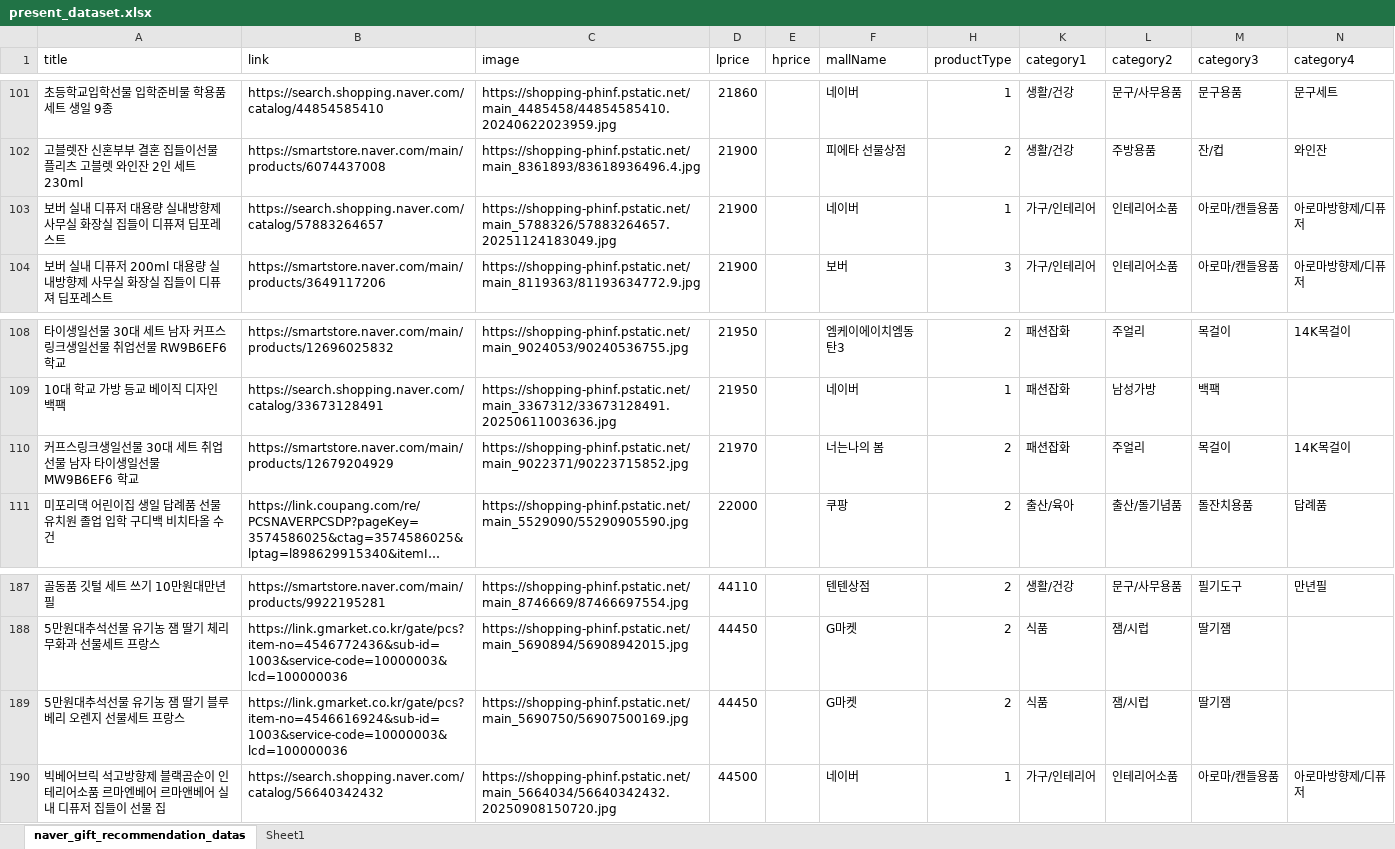
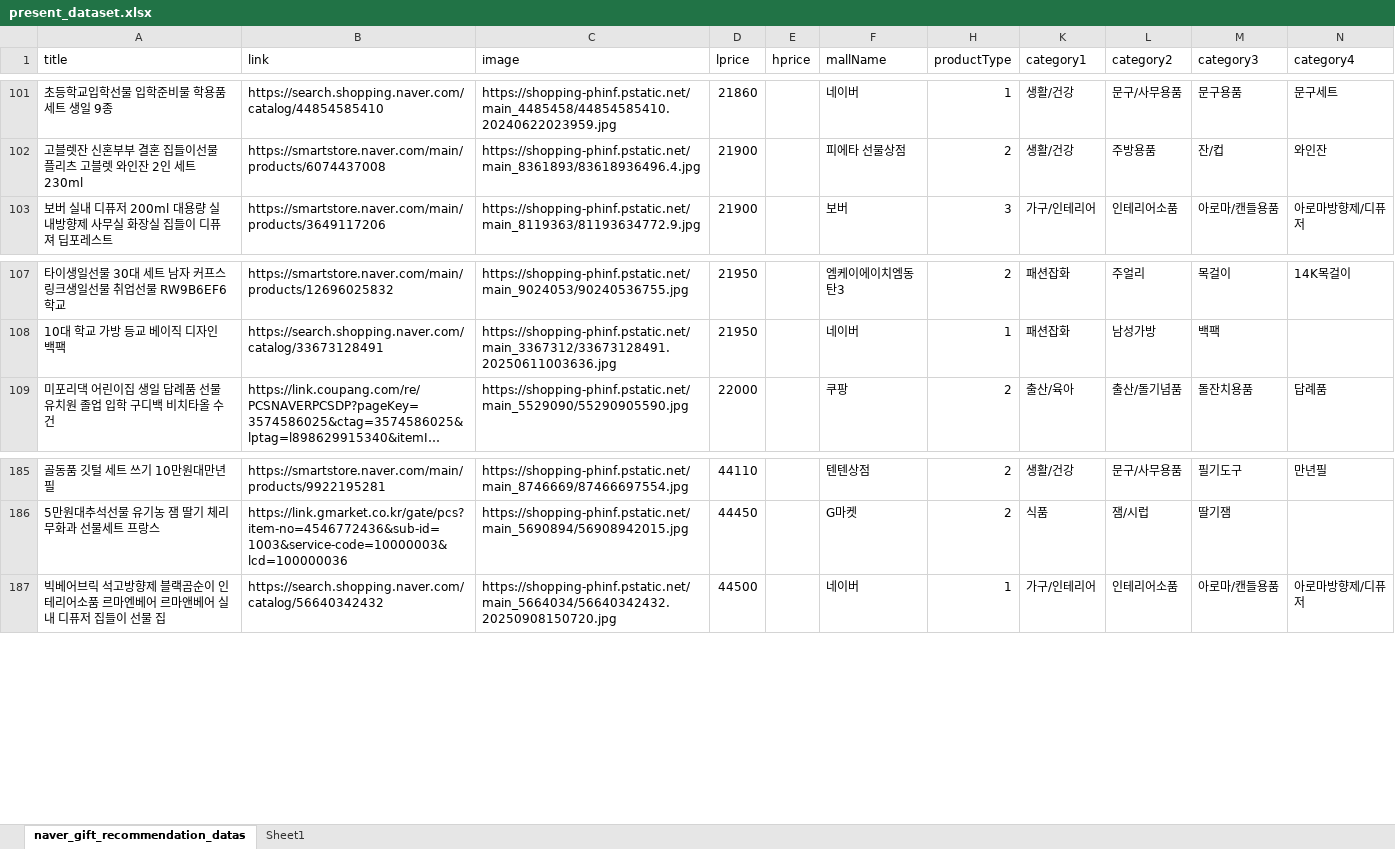
Before and after one commit to Gift4U-P/AI, an Excel workbook: present_dataset.xlsx, sheet naver_gift_recommendation_datas, drawn as a sheet; only a part is shown, gaps mark what is left out; long unchanged cells end in …; values as stored, in another font and other column widths than the file's, no borders; table styles not drawn; the diff names each change by its address in the sheet, - before the commit and + after, or states it on an @@ line.

Commit message:
데이터셋 수정(2)

```diff
--- a/present_dataset.xlsx (sheet naver_gift_recommendation_datas)
+++ b/present_dataset.xlsx (sheet naver_gift_recommendation_datas)
-row 103: 보버 실내 디퓨저 대용량 실내방향제 사무실 화장실 집들이 디퓨져 딥포레스트 | https://search.shopping.naver.com/catalog/57883264657 | https://shopping-phinf.pstatic.net/main_5788326/57883264657.20251124183049.jpg | 21900 |  | 네이버 | 1 | 가구/인테리어 | 인테리어소품 | 아로마/캔들용품 | 아로마방향제/디퓨저
-row 110: 커프스링크생일선물 30대 세트 취업선물 남자 타이생일선물 MW9B6EF6 학교 | https://smartstore.naver.com/main/products/12679204929 | https://shopping-phinf.pstatic.net/main_9022371/90223715852.jpg | 21970 |  | 너는나의 봄 | 2 | 패션잡화 | 주얼리 | 목걸이 | 14K목걸이
-row 189: 5만원대추석선물 유기농 잼 딸기 블루베리 오렌지 선물세트 프랑스 | https://link.gmarket.co.kr/gate/pcs?item-no=4546616924&sub-id=1003&service-code=10000003&lcd=100000036 | https://shopping-phinf.pstatic.net/main_5690750/56907500169.jpg | 44450 |  | G마켓 | 2 | 식품 | 잼/시럽 | 딸기잼
```
Also changed, not shown: hidden cells.
